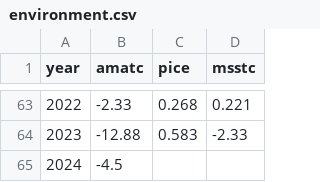
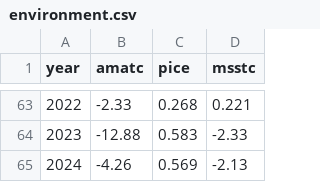
Before and after one commit to yukon-forecasting/data, a CSV file: data/environment/environment.csv, drawn as a sheet; only a part is shown, gaps mark what is left out.

Commit message:
Set final 2024 environment values

```diff
--- a/data/environment/environment.csv
+++ b/data/environment/environment.csv
@@ -64,2 +64,2 @@ year,amatc,pice,msstc
 2023,-12.88,0.583,-2.33
-2024,-4.5
+2024,-4.26,0.569,-2.13
```
